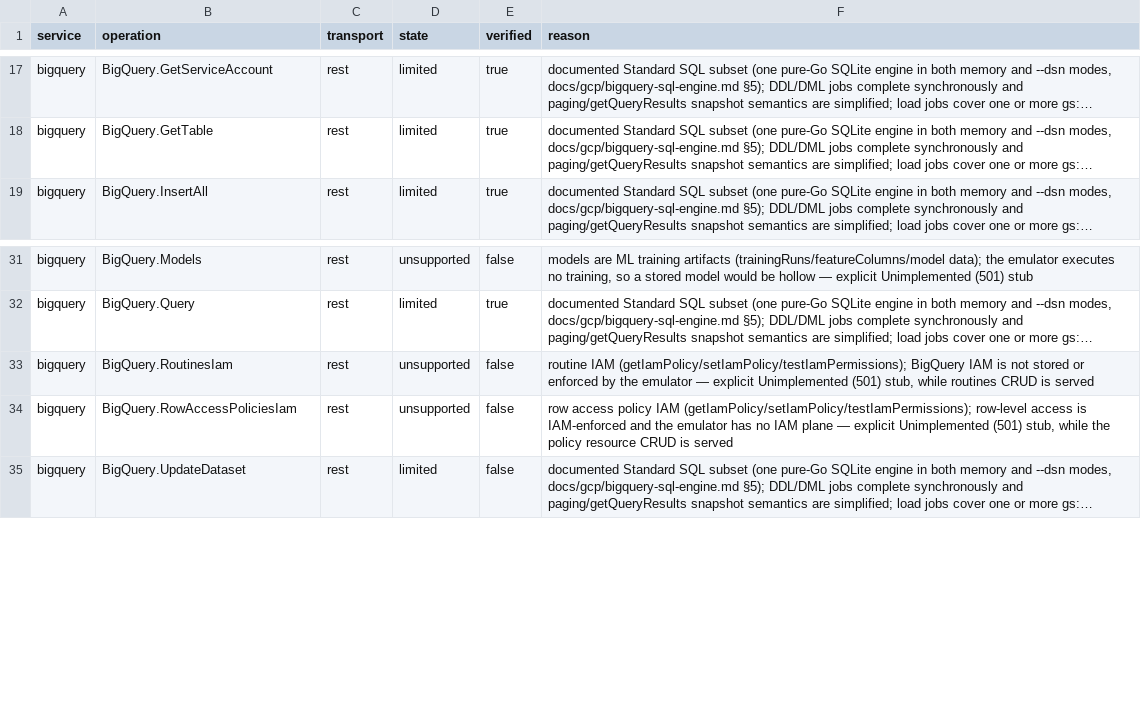
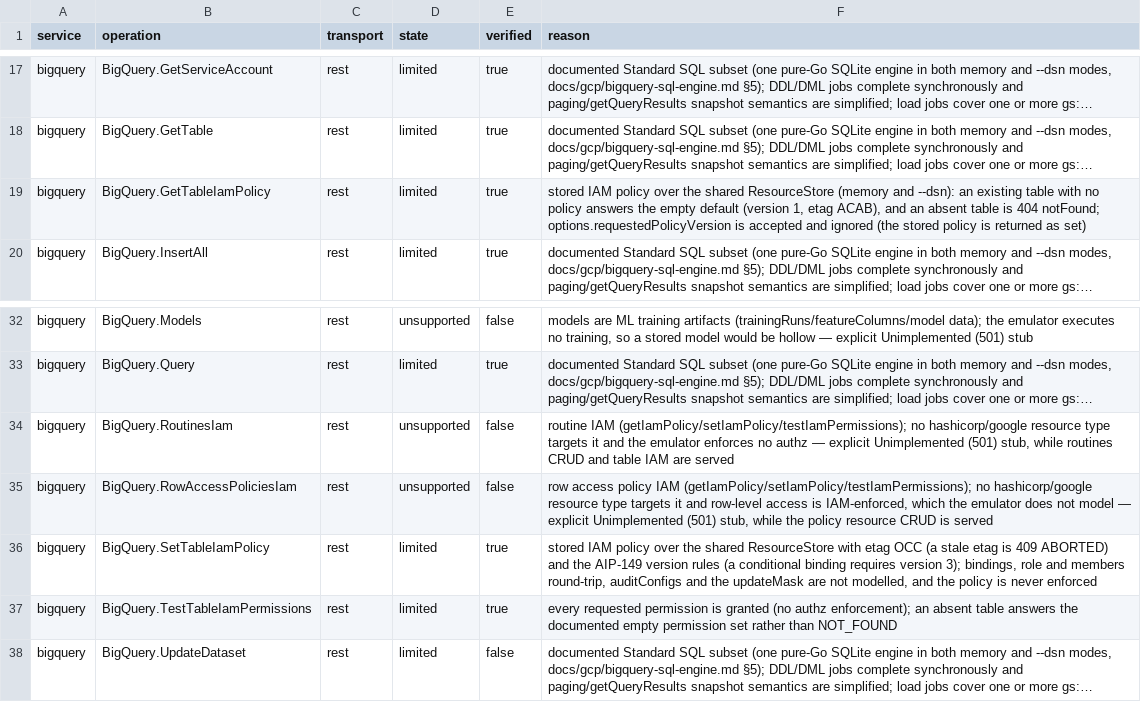
Before and after one commit to jaisrajms/jaiscloud, a CSV file: docs/fidelity/fidelity-matrix.csv, drawn as a sheet; only a part is shown, gaps mark what is left out; long unchanged cells end in …; addresses are those after the commit; the diff names each change by its address in the sheet, - before the commit and + after, or states it on an @@ line.

Commit message:
fix(gcp/bigquery): table resource IAM over a shared policy plane (TF1-1)
`tables.getIamPolicy` / `setIamPolicy` / `testIamPermissions` are published in
the BigQuery v2 Discovery document but had no registered route, so
`google_bigquery_table_iam_*` failed with 404 `unsupported bigquery operation`.

- adapter: map the three table custom verbs (POST) to their own actions and
  strip the suffix from the table id; an unknown custom verb stays a 404
  instead of falling through to create/get.
- provider: a new iam.go serves the three methods over the shared
  `internal/gcp/policy` plane (etag OCC, AIP-149 version rules) keyed
  `dataset/table` under `gcp_bigquery_table_policy`; get/set 404 on an absent
  table and testIamPermissions answers the documented empty set. The policy is
  cascaded on table and dataset delete and purged on reset.
- codec: a stale-etag write surfaces reason "aborted" instead of the generic
  "internalError" fallback.
- the dataset half of the row was misdiagnosed: real BigQuery publishes no
  `datasets.getIamPolicy`, and the provider's dataset IAM drives the legacy
  `access` ACL (`GET ?accessPolicyVersion=3` + `PATCH {"access": [...]}`),
  which already worked. That path is now asserted too, and the coverage
  inventory reclassifies both IAM families as served.
- fixture: add dataset and table IAM members plus wire assertions. The new
  post-destroy assertion exposed a pre-existing leak: `google_bigquery_table`
  never set `deletion_protection = false`, so the provider refused every
  destroy and run.sh's best-effort cleanup silently kept the table and dataset.
- conformance: three scenarios (the Discovery probe covers them), evidence and
  the regenerated transcript; a real-client sdk-bigquery case.

Out of scope: routines/row-access-policy IAM stay explicit 501s (no provider
resource type targets them), and the generated Terraform corpus needs a
provider-docs checkout to reclassify its two examples.

```diff
--- a/docs/fidelity/fidelity-matrix.csv
+++ b/docs/fidelity/fidelity-matrix.csv
+row 19: bigquery | BigQuery.GetTableIamPolicy | rest | limited | true | stored IAM policy over the shared ResourceStore (memory and --dsn): an existing table with no policy answers the empty default (version 1, etag ACAB), and an absent table is 404 notFound; options.requestedPolicyVersion is accepted and ignored (the stored policy is returned as set)
-F34 (reason): …IAM (getIamPolicy/setIamPolicy/testIamPermissions); BigQuery IAM is not stored or enforced by the emulator — explicit Unimplemented (501) stub, while routines CRUD is served
+F34 (reason): …IAM (getIamPolicy/setIamPolicy/testIamPermissions); no hashicorp/google resource type targets it and the emulator enforces no authz — explicit Unimplemented (501) stub, while routines CRUD and table IAM are served
-F35 (reason): …IAM (getIamPolicy/setIamPolicy/testIamPermissions); row-level access is IAM-enforced and the emulator has no IAM plane — explicit…
+F35 (reason): …IAM (getIamPolicy/setIamPolicy/testIamPermissions); no hashicorp/google resource type targets it and row-level access is IAM-enforced, which the emulator does not model — explicit…
+row 36: bigquery | BigQuery.SetTableIamPolicy | rest | limited | true | stored IAM policy over the shared ResourceStore with etag OCC (a stale etag is 409 ABORTED) and the AIP-149 version rules (a conditional binding requires version 3); bindings, role and members round-trip, auditConfigs and the updateMask are not modelled, and the policy is never enforced
+row 37: bigquery | BigQuery.TestTableIamPermissions | rest | limited | true | every requested permission is granted (no authz enforcement); an absent table answers the documented empty permission set rather than NOT_FOUND
```
Also changed, not shown: docs/fidelity/terraform-coverage.csv, 19 other files.
